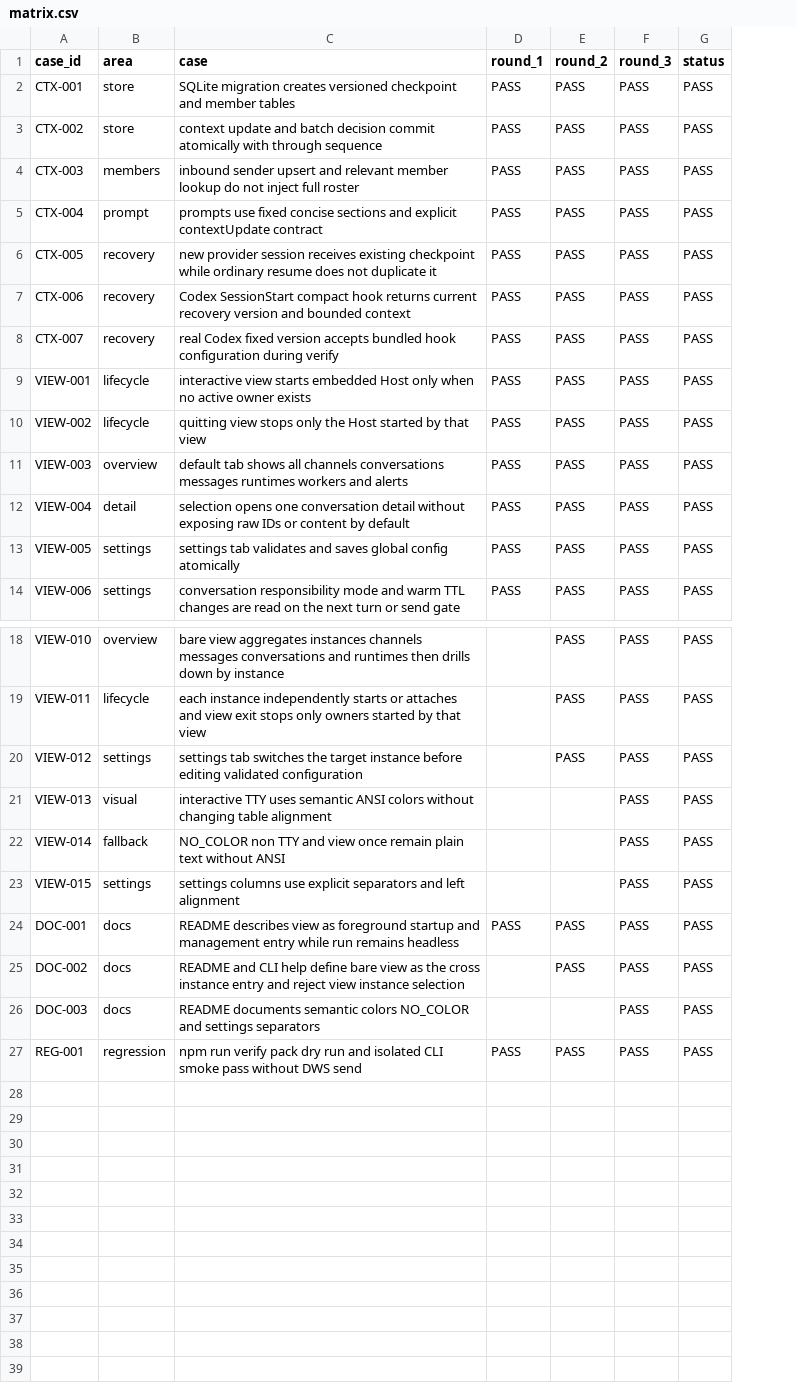
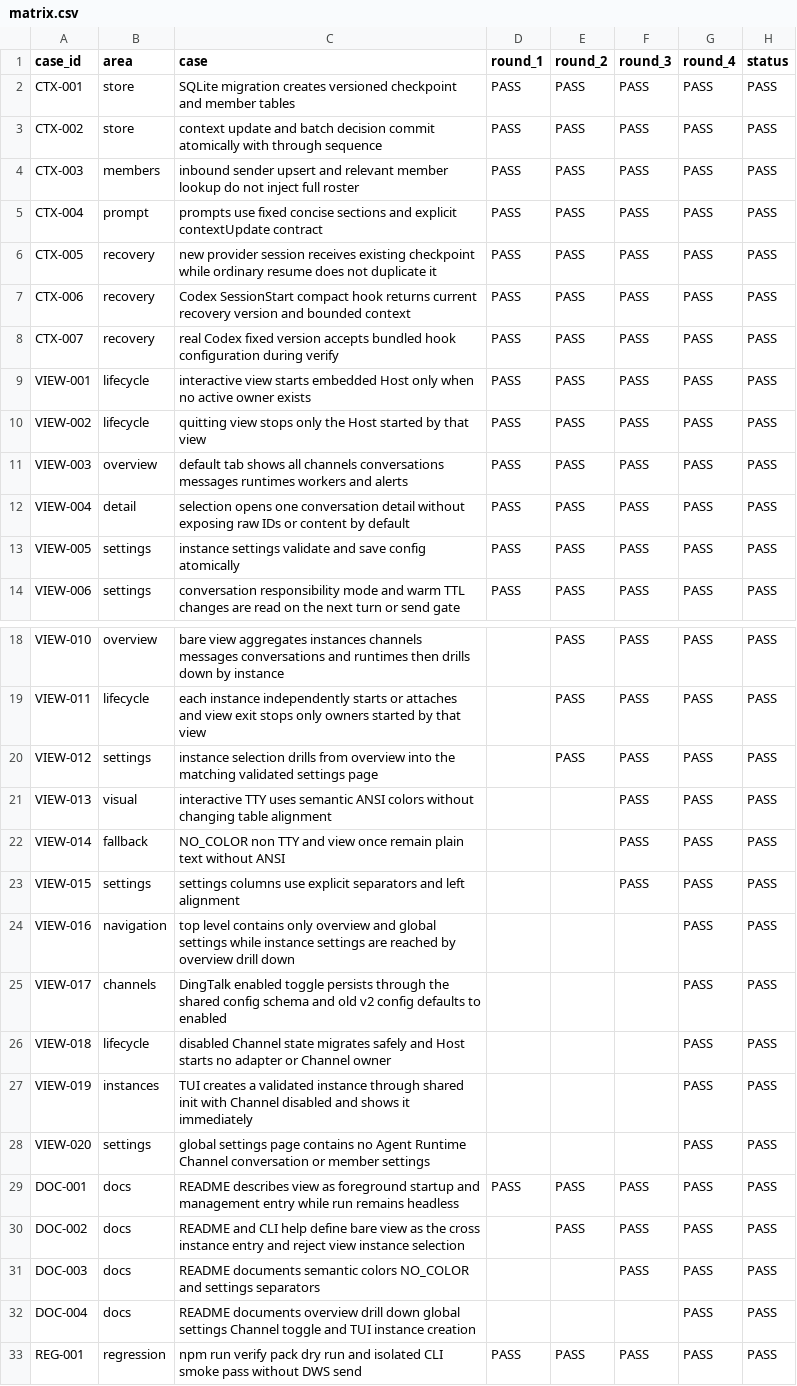
Before and after one commit to HiQ-AI/agent-channel-host, a CSV file: docs/acceptance/context-recovery-management-view/matrix.csv, drawn as a sheet; only a part is shown, gaps mark what is left out; the diff names each change by its address in the sheet, - before the commit and + after, or states it on an @@ line.

Commit message:
feat(view): 增加 Instance 管理与 Channel 开关

```diff
--- a/docs/acceptance/context-recovery-management-view/matrix.csv
+++ b/docs/acceptance/context-recovery-management-view/matrix.csv
+column G (round_4), rows 2-14: all PASS; rows 18-23: all PASS; rows 29-31: all PASS; row 33: PASS
-C13 (case): settings tab validates and saves global config atomically
+C13 (case): instance settings validate and save config atomically
-C20 (case): settings tab switches the target instance before editing validated configuration
+C20 (case): instance selection drills from overview into the matching validated settings page
+row 24: VIEW-016 | navigation | top level contains only overview and global settings while instance settings are reached by overview drill down |  |  |  | PASS | PASS
+row 25: VIEW-017 | channels | DingTalk enabled toggle persists through the shared config schema and old v2 config defaults to enabled |  |  |  | PASS | PASS
+row 26: VIEW-018 | lifecycle | disabled Channel state migrates safely and Host starts no adapter or Channel owner |  |  |  | PASS | PASS
+row 27: VIEW-019 | instances | TUI creates a validated instance through shared init with Channel disabled and shows it immediately |  |  |  | PASS | PASS
+row 28: VIEW-020 | settings | global settings page contains no Agent Runtime Channel conversation or member settings |  |  |  | PASS | PASS
+row 32: DOC-004 | docs | README documents overview drill down global settings Channel toggle and TUI instance creation |  |  |  | PASS | PASS
```
Also changed, not shown: 17 other files.
